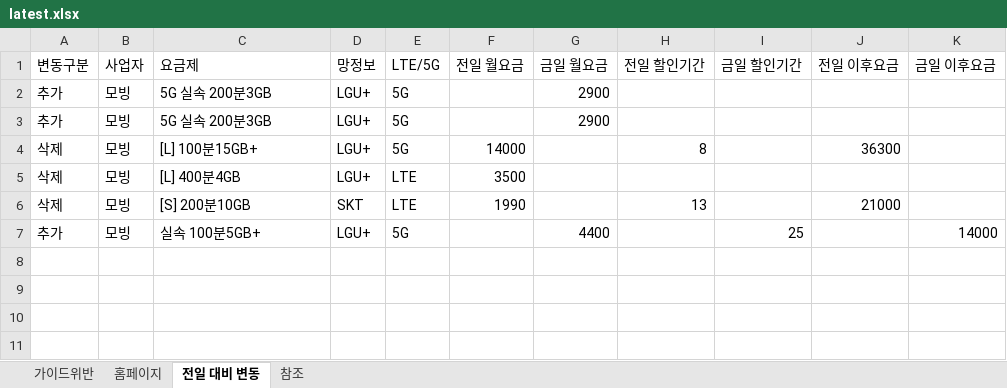
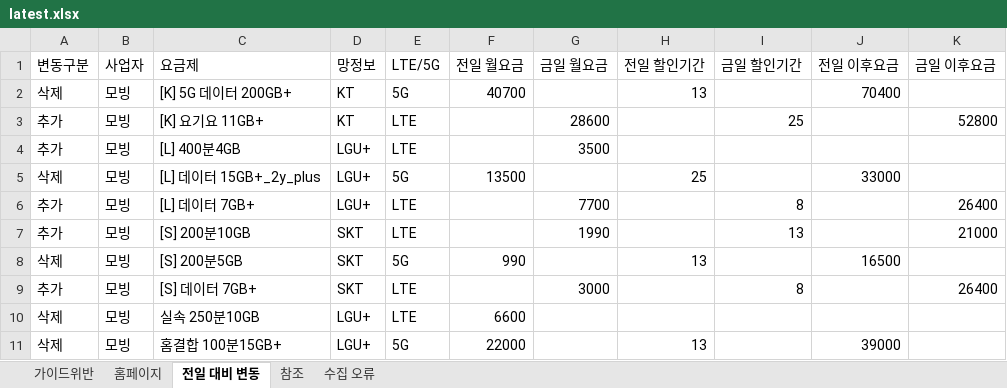
Before and after one commit to kjch444-sketchs/homepage_crawl, an Excel workbook: history/latest.xlsx, sheet 전일 대비 변동, drawn as a sheet; values as stored, in another font and other column widths than the file's, no borders; removed rows and columns are numbered as before the commit, all else as after; the diff names each change by its address in the sheet, - before the commit and + after, or states it on an @@ line.

```diff
--- a/history/latest.xlsx (sheet 전일 대비 변동)
+++ b/history/latest.xlsx (sheet 전일 대비 변동)
+sheet tab: 수집 오류
-row 2: 추가 | 모빙 | 5G 실속 200분3GB | LGU+ | 5G |  | 2900
+row 2: 삭제 | 모빙 | [K] 5G 데이터 200GB+ | KT | 5G | 40700 |  | 13 |  | 70400
+row 3: 추가 | 모빙 | [K] 요기요 11GB+ | KT | LTE |  | 28600 |  | 25 |  | 52800
-C4 (요금제): 5G 실속 200분3GB
+C4 (요금제): [L] 400분4GB
-E4 (LTE/5G): 5G
+E4 (LTE/5G): LTE
-G4 (금일 월요금): 2900
+G4 (금일 월요금): 3500
-C5 (요금제): [L] 100분15GB+
+C5 (요금제): [L] 데이터 15GB+_2y_plus
-F5 (전일 월요금): 14000
+F5 (전일 월요금): 13500
-H5 (전일 할인기간): 8
+H5 (전일 할인기간): 25
-J5 (전일 이후요금): 36300
+J5 (전일 이후요금): 33000
+row 6: 추가 | 모빙 | [L] 데이터 7GB+ | LGU+ | LTE |  | 7700 |  | 8 |  | 26400
+row 7: 추가 | 모빙 | [S] 200분10GB | SKT | LTE |  | 1990 |  | 13 |  | 21000
+row 8: 삭제 | 모빙 | [S] 200분5GB | SKT | 5G | 990 |  | 13 |  | 16500
+row 9: 추가 | 모빙 | [S] 데이터 7GB+ | SKT | LTE |  | 3000 |  | 8 |  | 26400
-C10 (요금제): [L] 400분4GB
+C10 (요금제): 실속 250분10GB
-F10 (전일 월요금): 3500
+F10 (전일 월요금): 6600
-C11 (요금제): [S] 200분10GB
+C11 (요금제): 홈결합 100분15GB+
-D11 (망정보): SKT
+D11 (망정보): LGU+
-E11 (LTE/5G): LTE
+E11 (LTE/5G): 5G
-F11 (전일 월요금): 1990
+F11 (전일 월요금): 22000
-J11 (전일 이후요금): 21000
+J11 (전일 이후요금): 39000
-row 7: 추가 | 모빙 | 실속 100분5GB+ | LGU+ | 5G |  | 4400 |  | 25 |  | 14000
```
Also changed, not shown: sheet 홈페이지, 1 other file.
